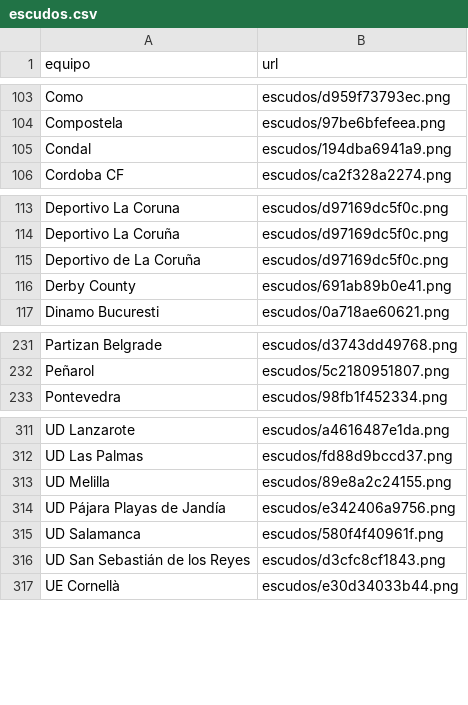
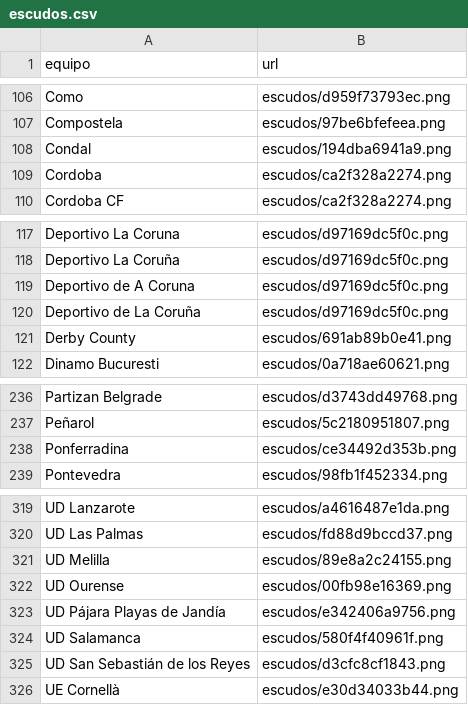
Before and after one commit to feeeeer/real-madrid-analytics, a CSV file: docs/data/escudos.csv, drawn as a sheet; only a part is shown, gaps mark what is left out; the diff covers the shown part only.

```diff
--- a/docs/data/escudos.csv
+++ b/docs/data/escudos.csv
@@ -105,2 +108,3 @@ Compostela,escudos/97be6bfefeea.png
 Condal,escudos/194dba6941a9.png
+Cordoba,escudos/ca2f328a2274.png
 Cordoba CF,escudos/ca2f328a2274.png
@@ -114,2 +118,3 @@ Deportivo La Coruna,escudos/d97169dc5f0c.png
 Deportivo La Coruña,escudos/d97169dc5f0c.png
+Deportivo de A Coruna,escudos/d97169dc5f0c.png
 Deportivo de La Coruña,escudos/d97169dc5f0c.png
@@ -232,2 +237,3 @@ Partizan Belgrade,escudos/d3743dd49768.png
 Peñarol,escudos/5c2180951807.png
+Ponferradina,escudos/ce34492d353b.png
 Pontevedra,escudos/98fb1f452334.png
@@ -313,2 +321,3 @@ UD Las Palmas,escudos/fd88d9bccd37.png
 UD Melilla,escudos/89e8a2c24155.png
+UD Ourense,escudos/00fb98e16369.png
 UD Pájara Playas de Jandía,escudos/e342406a9756.png
```
Also changed, not shown: 6 added rows and 1 removed row elsewhere in this file, docs/data/historico.csv, 1 other file.
